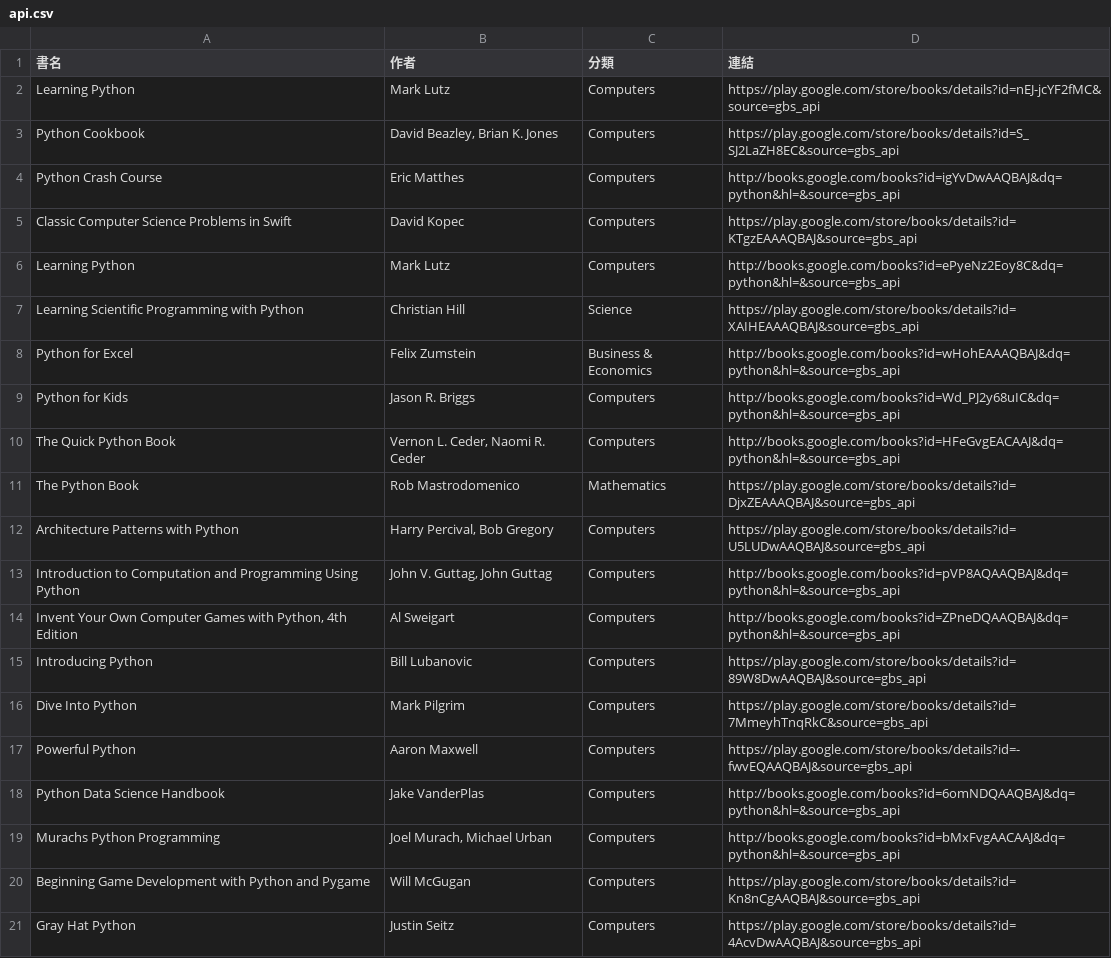
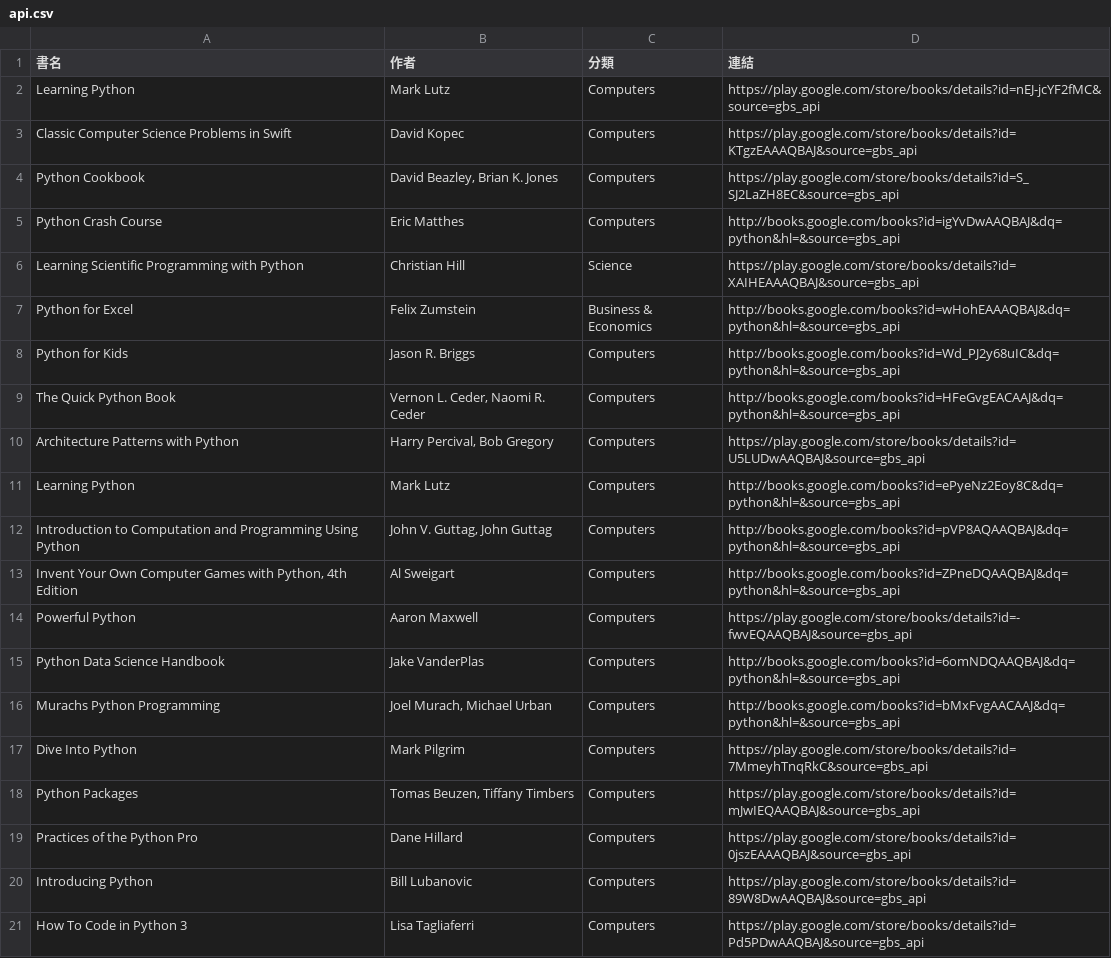
Before and after one commit to allenwhitewho/s1111409_mid, a CSV file: api.csv, drawn as a sheet.

```diff
--- a/api.csv
+++ b/api.csv
@@ -2,6 +2,5 @@
 Learning Python,Mark Lutz,Computers,https://play.google.com/store/books/details?id=nEJ-jcYF2fMC&source=gbs_api
+Classic Computer Science Problems in Swift,David Kopec,Computers,https://play.google.com/store/books/details?id=KTgzEAAAQBAJ&source=gbs_api
 Python Cookbook,"David Beazley, Brian K. Jones",Computers,https://play.google.com/store/books/details?id=S_SJ2LaZH8EC&source=gbs_api
 Python Crash Course,Eric Matthes,Computers,http://books.google.com/books?id=igYvDwAAQBAJ&dq=python&hl=&source=gbs_api
-Classic Computer Science Problems in Swift,David Kopec,Computers,https://play.google.com/store/books/details?id=KTgzEAAAQBAJ&source=gbs_api
-Learning Python,Mark Lutz,Computers,http://books.google.com/books?id=ePyeNz2Eoy8C&dq=python&hl=&source=gbs_api
 Learning Scientific Programming with Python,Christian Hill,Science,https://play.google.com/store/books/details?id=XAIHEAAAQBAJ&source=gbs_api
@@ -10,8 +9,6 @@ Python for Kids,Jason R. Briggs,Computers,http://books.google.com/books?id=Wd_PJ
 The Quick Python Book,"Vernon L. Ceder, Naomi R. Ceder",Computers,http://books.google.com/books?id=HFeGvgEACAAJ&dq=python&hl=&source=gbs_api
-The Python Book,Rob Mastrodomenico,Mathematics,https://play.google.com/store/books/details?id=DjxZEAAAQBAJ&source=gbs_api
 Architecture Patterns with Python,"Harry Percival, Bob Gregory",Computers,https://play.google.com/store/books/details?id=U5LUDwAAQBAJ&source=gbs_api
+Learning Python,Mark Lutz,Computers,http://books.google.com/books?id=ePyeNz2Eoy8C&dq=python&hl=&source=gbs_api
 Introduction to Computation and Programming Using Python,"John V. Guttag, John Guttag",Computers,http://books.google.com/books?id=pVP8AQAAQBAJ&dq=python&hl=&source=gbs_api
 "Invent Your Own Computer Games with Python, 4th Edition",Al Sweigart,Computers,http://books.google.com/books?id=ZPneDQAAQBAJ&dq=python&hl=&source=gbs_api
-Introducing Python,Bill Lubanovic,Computers,https://play.google.com/store/books/details?id=89W8DwAAQBAJ&source=gbs_api
-Dive Into Python,Mark Pilgrim,Computers,https://play.google.com/store/books/details?id=7MmeyhTnqRkC&source=gbs_api
 Powerful Python,Aaron Maxwell,Computers,https://play.google.com/store/books/details?id=-fwvEQAAQBAJ&source=gbs_api
@@ -19,3 +16,6 @@ Python Data Science Handbook,Jake VanderPlas,Computers,http://books.google.com/b
 Murachs Python Programming,"Joel Murach, Michael Urban",Computers,http://books.google.com/books?id=bMxFvgAACAAJ&dq=python&hl=&source=gbs_api
-Beginning Game Development with Python and Pygame,Will McGugan,Computers,https://play.google.com/store/books/details?id=Kn8nCgAAQBAJ&source=gbs_api
-Gray Hat Python,Justin Seitz,Computers,https://play.google.com/store/books/details?id=4AcvDwAAQBAJ&source=gbs_api
+Dive Into Python,Mark Pilgrim,Computers,https://play.google.com/store/books/details?id=7MmeyhTnqRkC&source=gbs_api
+Python Packages,"Tomas Beuzen, Tiffany Timbers",Computers,https://play.google.com/store/books/details?id=mJwIEQAAQBAJ&source=gbs_api
+Practices of the Python Pro,Dane Hillard,Computers,https://play.google.com/store/books/details?id=0jszEAAAQBAJ&source=gbs_api
+Introducing Python,Bill Lubanovic,Computers,https://play.google.com/store/books/details?id=89W8DwAAQBAJ&source=gbs_api
+How To Code in Python 3,Lisa Tagliaferri,Computers,https://play.google.com/store/books/details?id=Pd5PDwAAQBAJ&source=gbs_api
```
Also changed, not shown: category_log.csv, 1 other file.
